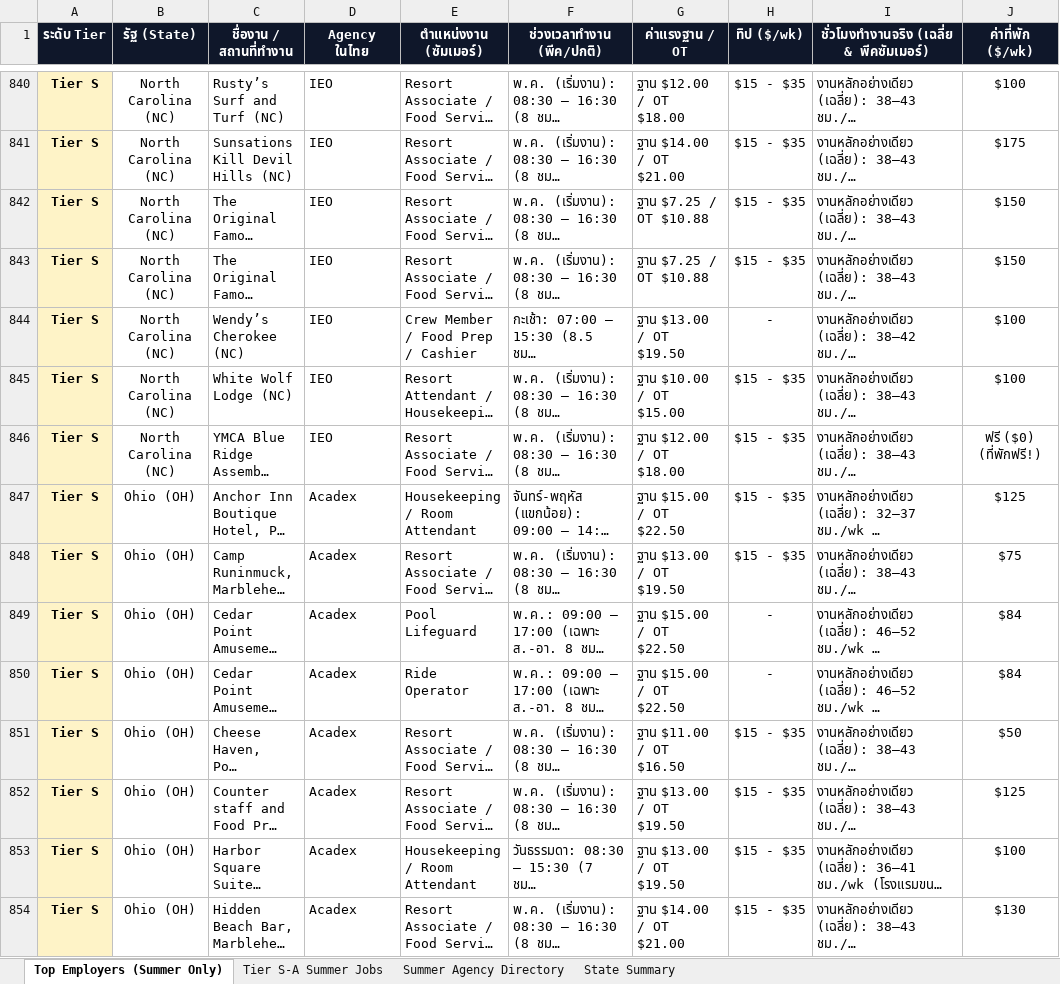
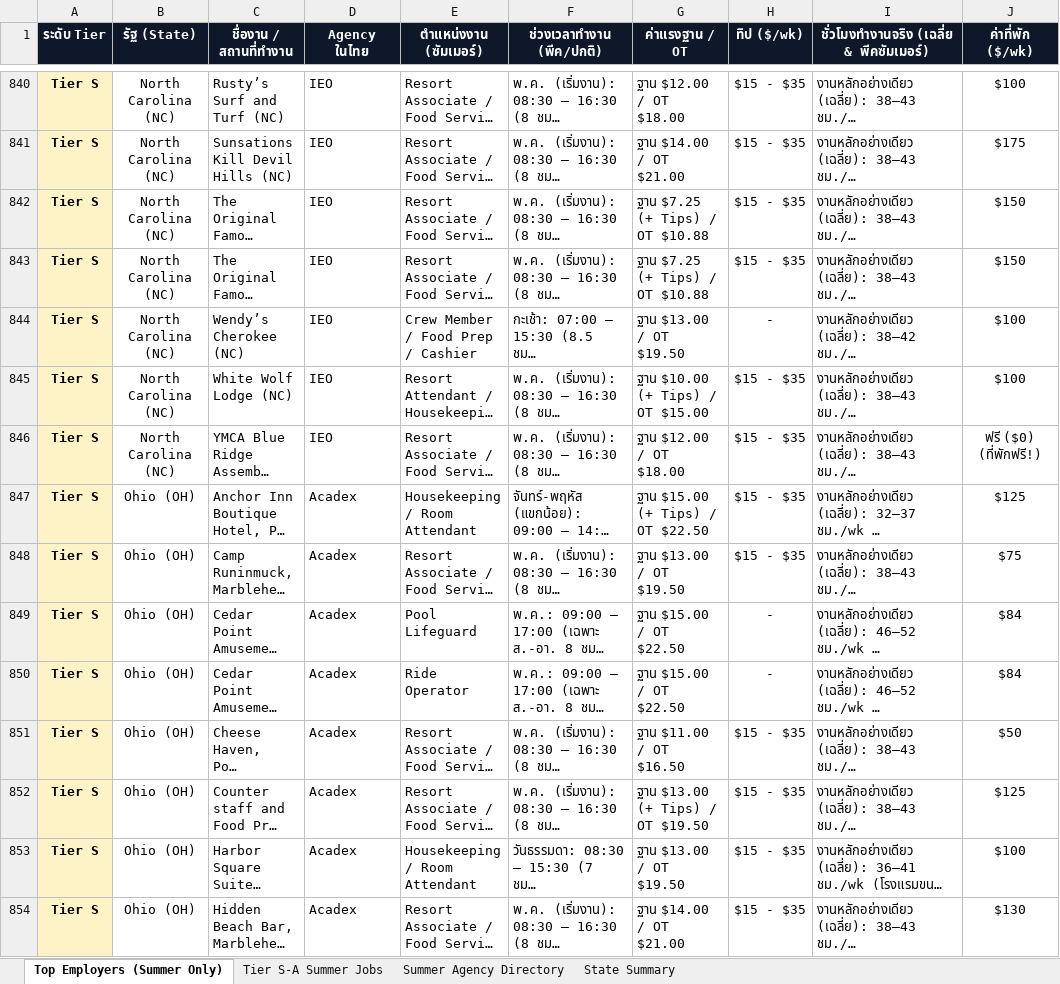
Before and after one commit to punnawitsunarat/Work-and-Travel, an Excel workbook: Work_and_Travel_Master_Job_Database_2027_Clean.xlsx, sheet Top Employers (Summer Only), drawn as a sheet; only a part is shown, gaps mark what is left out; long unchanged cells end in …; values as stored, in another font and other column widths than the file's, no borders; the diff covers the shown part only; the diff names each change by its address in the sheet, - before the commit and + after, or states it on an @@ line.

```diff
--- a/Work_and_Travel_Master_Job_Database_2027_Clean.xlsx (sheet Top Employers (Summer Only))
+++ b/Work_and_Travel_Master_Job_Database_2027_Clean.xlsx (sheet Top Employers (Summer Only))
-G842:G843 (ค่าแรงฐาน / OT): ฐาน $7.25 / OT $10.88
+G842:G843 (ค่าแรงฐาน / OT): ฐาน $7.25 (+ Tips) / OT $10.88
-G845 (ค่าแรงฐาน / OT): ฐาน $10.00 / OT $15.00
+G845 (ค่าแรงฐาน / OT): ฐาน $10.00 (+ Tips) / OT $15.00
-G847 (ค่าแรงฐาน / OT): ฐาน $15.00 / OT $22.50
+G847 (ค่าแรงฐาน / OT): ฐาน $15.00 (+ Tips) / OT $22.50
-G852 (ค่าแรงฐาน / OT): ฐาน $13.00 / OT $19.50
+G852 (ค่าแรงฐาน / OT): ฐาน $13.00 (+ Tips) / OT $19.50
```
Also changed, not shown: 132 edited cells elsewhere in this sheet, sheet Tier S-A Summer Jobs, Work_and_Travel_Master_Job_Database_2027.xlsx, 1 other file.
